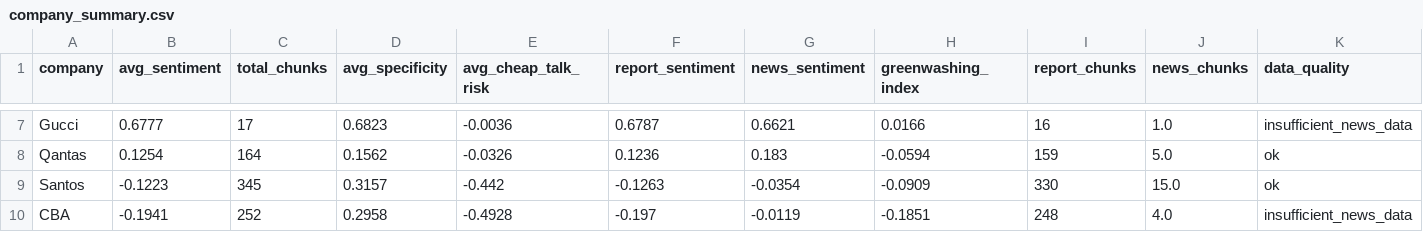
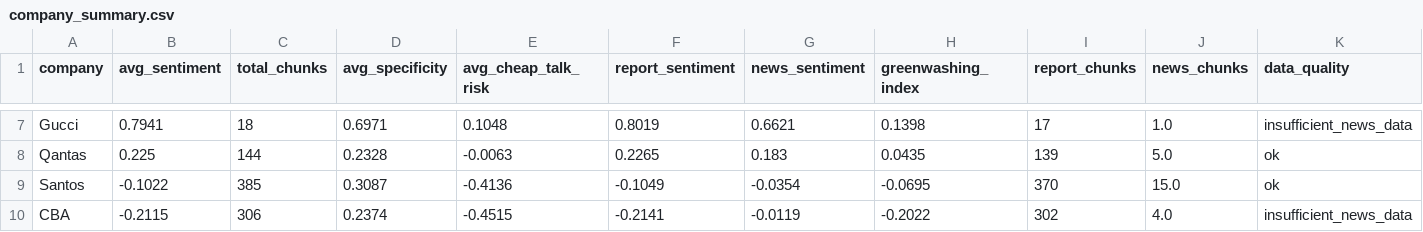
Before and after one commit to Swas26/NLP-ESG, a CSV file: data/processed/company_summary.csv, drawn as a sheet; only a part is shown, gaps mark what is left out; the diff covers the shown part only; the diff names each change by its address in the sheet, - before the commit and + after, or states it on an @@ line.

Commit message:
update scoring outputs with divergence and cheap talk scores

```diff
--- a/data/processed/company_summary.csv
+++ b/data/processed/company_summary.csv
-B7 (avg_sentiment): 0.6777
+B7 (avg_sentiment): 0.7941
-C7 (total_chunks): 17
+C7 (total_chunks): 18
-D7 (avg_specificity): 0.6823
+D7 (avg_specificity): 0.6971
-E7 (avg_cheap_talk_risk): -0.0036
+E7 (avg_cheap_talk_risk): 0.1048
-F7 (report_sentiment): 0.6787
+F7 (report_sentiment): 0.8019
-H7 (greenwashing_index): 0.0166
+H7 (greenwashing_index): 0.1398
-I7 (report_chunks): 16
+I7 (report_chunks): 17
-B8 (avg_sentiment): 0.1254
+B8 (avg_sentiment): 0.225
-C8 (total_chunks): 164
+C8 (total_chunks): 144
-D8 (avg_specificity): 0.1562
+D8 (avg_specificity): 0.2328
-E8 (avg_cheap_talk_risk): -0.0326
+E8 (avg_cheap_talk_risk): -0.0063
-F8 (report_sentiment): 0.1236
+F8 (report_sentiment): 0.2265
-H8 (greenwashing_index): -0.0594
+H8 (greenwashing_index): 0.0435
-I8 (report_chunks): 159
+I8 (report_chunks): 139
-B9 (avg_sentiment): -0.1223
+B9 (avg_sentiment): -0.1022
-C9 (total_chunks): 345
+C9 (total_chunks): 385
-D9 (avg_specificity): 0.3157
+D9 (avg_specificity): 0.3087
-E9 (avg_cheap_talk_risk): -0.442
+E9 (avg_cheap_talk_risk): -0.4136
-F9 (report_sentiment): -0.1263
+F9 (report_sentiment): -0.1049
-H9 (greenwashing_index): -0.0909
+H9 (greenwashing_index): -0.0695
-I9 (report_chunks): 330
+I9 (report_chunks): 370
-B10 (avg_sentiment): -0.1941
+B10 (avg_sentiment): -0.2115
-C10 (total_chunks): 252
+C10 (total_chunks): 306
-D10 (avg_specificity): 0.2958
+D10 (avg_specificity): 0.2374
-E10 (avg_cheap_talk_risk): -0.4928
+E10 (avg_cheap_talk_risk): -0.4515
-F10 (report_sentiment): -0.197
+F10 (report_sentiment): -0.2141
-H10 (greenwashing_index): -0.1851
+H10 (greenwashing_index): -0.2022
-I10 (report_chunks): 248
+I10 (report_chunks): 302
```
Also changed, not shown: 1 added row, 1 removed row and 47 edited cells elsewhere in this file, data/processed/divergence_scores.csv, 2 other files.
